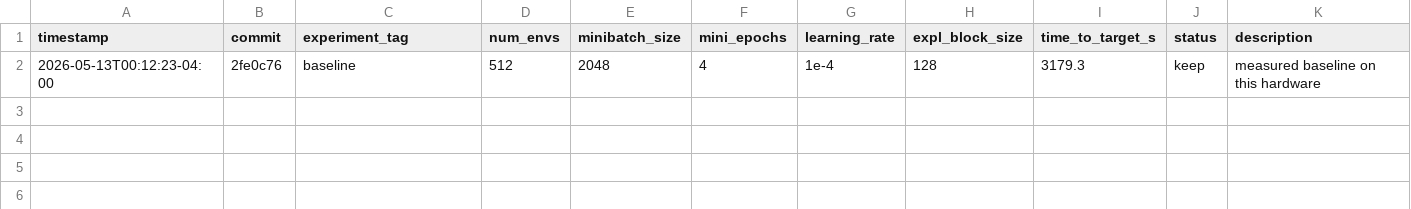
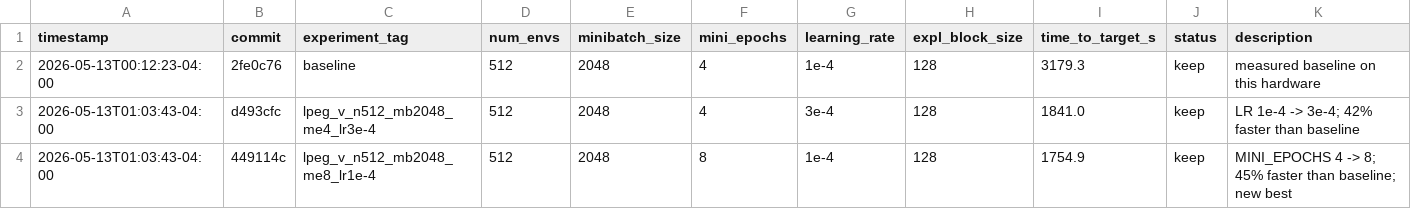
Before and after one commit to hgupt3/simtoolreal, a TSV file: isaacsimenvs/final_experiments/play2win/dagger/fixed_init_ablations/results.tsv, drawn as a sheet; the diff names each change by its address in the sheet, - before the commit and + after, or states it on an @@ line.

```diff
--- a/isaacsimenvs/final_experiments/play2win/dagger/fixed_init_ablations/results.tsv
+++ b/isaacsimenvs/final_experiments/play2win/dagger/fixed_init_ablations/results.tsv
+row 3: 2026-05-13T01:03:43-04:00 | d493cfc | lpeg_v_n512_mb2048_me4_lr3e-4 | 512 | 2048 | 4 | 3e-4 | 128 | 1841.0 | keep | LR 1e-4 -> 3e-4; 42% faster than baseline
+row 4: 2026-05-13T01:03:43-04:00 | 449114c | lpeg_v_n512_mb2048_me8_lr1e-4 | 512 | 2048 | 8 | 1e-4 | 128 | 1754.9 | keep | MINI_EPOCHS 4 -> 8; 45% faster than baseline; new best
```
Also changed, not shown: 1 other file.
